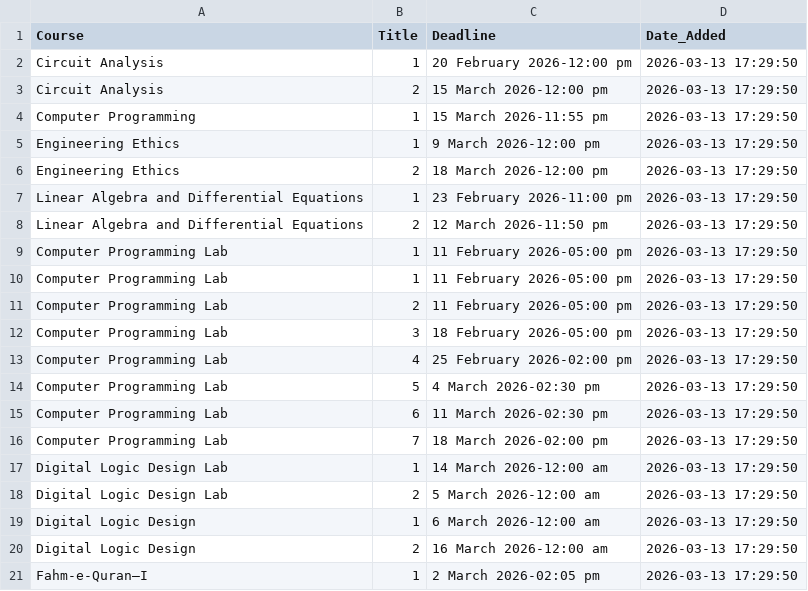
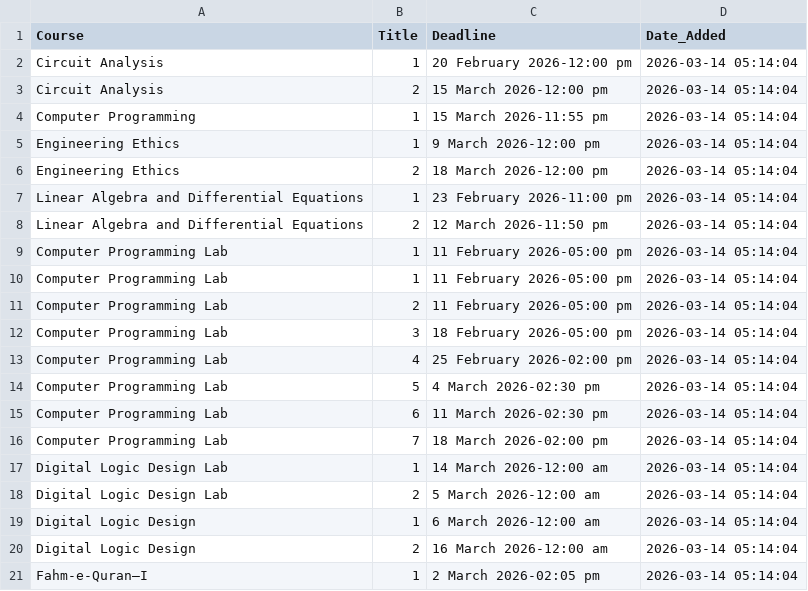
Before and after one commit to Affan-devs/BUKC-lms-notification, a CSV file: assignments_report.csv, drawn as a sheet.

```diff
--- a/assignments_report.csv
+++ b/assignments_report.csv
@@ -1,21 +1,21 @@
 Course,Title,Deadline,Date_Added
-Circuit Analysis,1,20 February 2026-12:00 pm,2026-03-13 17:29:50
-Circuit Analysis,2,15 March 2026-12:00 pm,2026-03-13 17:29:50
-Computer Programming,1,15 March 2026-11:55 pm,2026-03-13 17:29:50
-Engineering Ethics,1,9 March 2026-12:00 pm,2026-03-13 17:29:50
-Engineering Ethics,2,18 March 2026-12:00 pm,2026-03-13 17:29:50
-Linear Algebra and Differential Equations,1,23 February 2026-11:00 pm,2026-03-13 17:29:50
-Linear Algebra and Differential Equations,2,12 March 2026-11:50 pm,2026-03-13 17:29:50
-Computer Programming Lab,1,11 February 2026-05:00 pm,2026-03-13 17:29:50
-Computer Programming Lab,1,11 February 2026-05:00 pm,2026-03-13 17:29:50
-Computer Programming Lab,2,11 February 2026-05:00 pm,2026-03-13 17:29:50
-Computer Programming Lab,3,18 February 2026-05:00 pm,2026-03-13 17:29:50
-Computer Programming Lab,4,25 February 2026-02:00 pm,2026-03-13 17:29:50
-Computer Programming Lab,5,4 March 2026-02:30 pm,2026-03-13 17:29:50
-Computer Programming Lab,6,11 March 2026-02:30 pm,2026-03-13 17:29:50
-Computer Programming Lab,7,18 March 2026-02:00 pm,2026-03-13 17:29:50
-Digital Logic Design Lab,1,14 March 2026-12:00 am,2026-03-13 17:29:50
-Digital Logic Design Lab,2,5 March 2026-12:00 am,2026-03-13 17:29:50
-Digital Logic Design,1,6 March 2026-12:00 am,2026-03-13 17:29:50
-Digital Logic Design,2,16 March 2026-12:00 am,2026-03-13 17:29:50
-Fahm-e-Quran–I,1,2 March 2026-02:05 pm,2026-03-13 17:29:50
+Circuit Analysis,1,20 February 2026-12:00 pm,2026-03-14 05:14:04
+Circuit Analysis,2,15 March 2026-12:00 pm,2026-03-14 05:14:04
+Computer Programming,1,15 March 2026-11:55 pm,2026-03-14 05:14:04
+Engineering Ethics,1,9 March 2026-12:00 pm,2026-03-14 05:14:04
+Engineering Ethics,2,18 March 2026-12:00 pm,2026-03-14 05:14:04
+Linear Algebra and Differential Equations,1,23 February 2026-11:00 pm,2026-03-14 05:14:04
+Linear Algebra and Differential Equations,2,12 March 2026-11:50 pm,2026-03-14 05:14:04
+Computer Programming Lab,1,11 February 2026-05:00 pm,2026-03-14 05:14:04
+Computer Programming Lab,1,11 February 2026-05:00 pm,2026-03-14 05:14:04
+Computer Programming Lab,2,11 February 2026-05:00 pm,2026-03-14 05:14:04
+Computer Programming Lab,3,18 February 2026-05:00 pm,2026-03-14 05:14:04
+Computer Programming Lab,4,25 February 2026-02:00 pm,2026-03-14 05:14:04
+Computer Programming Lab,5,4 March 2026-02:30 pm,2026-03-14 05:14:04
+Computer Programming Lab,6,11 March 2026-02:30 pm,2026-03-14 05:14:04
+Computer Programming Lab,7,18 March 2026-02:00 pm,2026-03-14 05:14:04
+Digital Logic Design Lab,1,14 March 2026-12:00 am,2026-03-14 05:14:04
+Digital Logic Design Lab,2,5 March 2026-12:00 am,2026-03-14 05:14:04
+Digital Logic Design,1,6 March 2026-12:00 am,2026-03-14 05:14:04
+Digital Logic Design,2,16 March 2026-12:00 am,2026-03-14 05:14:04
+Fahm-e-Quran–I,1,2 March 2026-02:05 pm,2026-03-14 05:14:04
```
